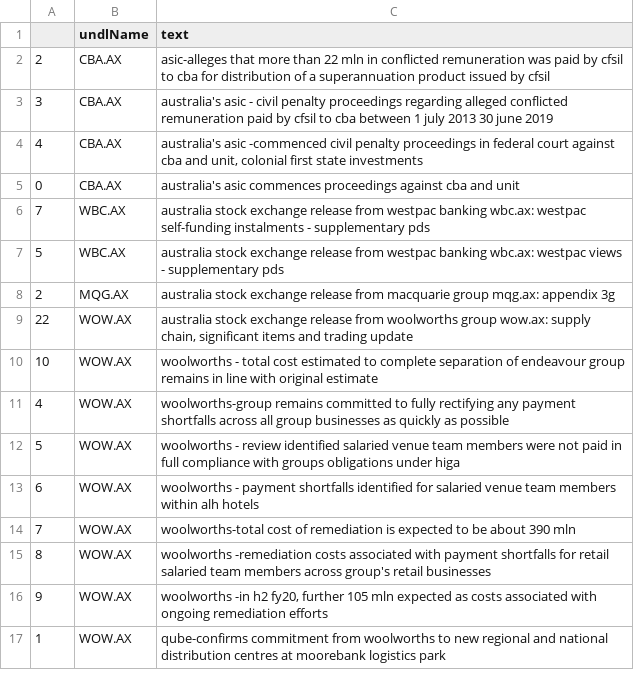
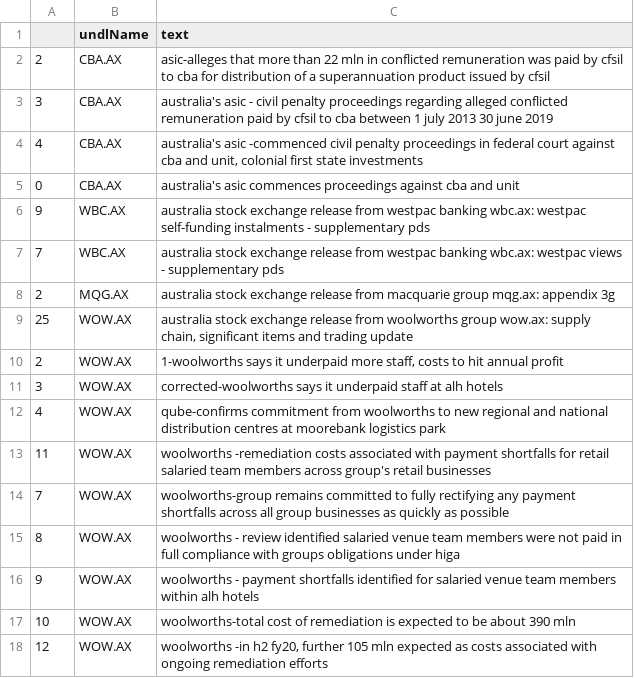
Before and after one commit to hoichunlaw/EventDriven, a CSV file: result/2020-06-23_AX.csv, drawn as a sheet; only a part is shown; the diff covers the shown part only.

Commit message:
scheduled commit

```diff
--- a/result/2020-06-23_AX.csv
+++ b/result/2020-06-23_AX.csv
@@ -5,13 +5,14 @@
 0,CBA.AX,australia's asic commences proceedings against cba and unit
-7,WBC.AX,australia stock exchange release from westpac banking wbc.ax: westpac self-funding instalments - supplementary pds
-5,WBC.AX,australia stock exchange release from westpac banking wbc.ax: westpac views - supplementary pds
+9,WBC.AX,australia stock exchange release from westpac banking wbc.ax: westpac self-funding instalments - supplementary pds
+7,WBC.AX,australia stock exchange release from westpac banking wbc.ax: westpac views - supplementary pds
 2,MQG.AX,australia stock exchange release from macquarie group mqg.ax: appendix 3g
-22,WOW.AX,"australia stock exchange release from woolworths group wow.ax: supply chain, significant items and trading update"
-10,WOW.AX,woolworths - total cost estimated to complete separation of endeavour group remains in line with original estimate
-4,WOW.AX,woolworths-group remains committed to fully rectifying any payment shortfalls across all group businesses as quickly as possible
-5,WOW.AX,woolworths - review identified salaried venue team members were not paid in full compliance with groups obligations under higa
-6,WOW.AX,woolworths - payment shortfalls identified for salaried venue team members within alh hotels
-7,WOW.AX,woolworths-total cost of remediation is expected to be about 390 mln
-8,WOW.AX,woolworths -remediation costs associated with payment shortfalls for retail salaried team members across group's retail businesses
-9,WOW.AX,"woolworths -in h2 fy20, further 105 mln expected as costs associated with ongoing remediation efforts"
-1,WOW.AX,qube-confirms commitment from woolworths to new regional and national distribution centres at moorebank logistics park
+25,WOW.AX,"australia stock exchange release from woolworths group wow.ax: supply chain, significant items and trading update"
+2,WOW.AX,"1-woolworths says it underpaid more staff, costs to hit annual profit"
+3,WOW.AX,corrected-woolworths says it underpaid staff at alh hotels
+4,WOW.AX,qube-confirms commitment from woolworths to new regional and national distribution centres at moorebank logistics park
+11,WOW.AX,woolworths -remediation costs associated with payment shortfalls for retail salaried team members across group's retail businesses
+7,WOW.AX,woolworths-group remains committed to fully rectifying any payment shortfalls across all group businesses as quickly as possible
+8,WOW.AX,woolworths - review identified salaried venue team members were not paid in full compliance with groups obligations under higa
+9,WOW.AX,woolworths - payment shortfalls identified for salaried venue team members within alh hotels
+10,WOW.AX,woolworths-total cost of remediation is expected to be about 390 mln
+12,WOW.AX,"woolworths -in h2 fy20, further 105 mln expected as costs associated with ongoing remediation efforts"
```
Also changed, not shown: 9 added rows, 1 removed row and 16 edited cells elsewhere in this file.
